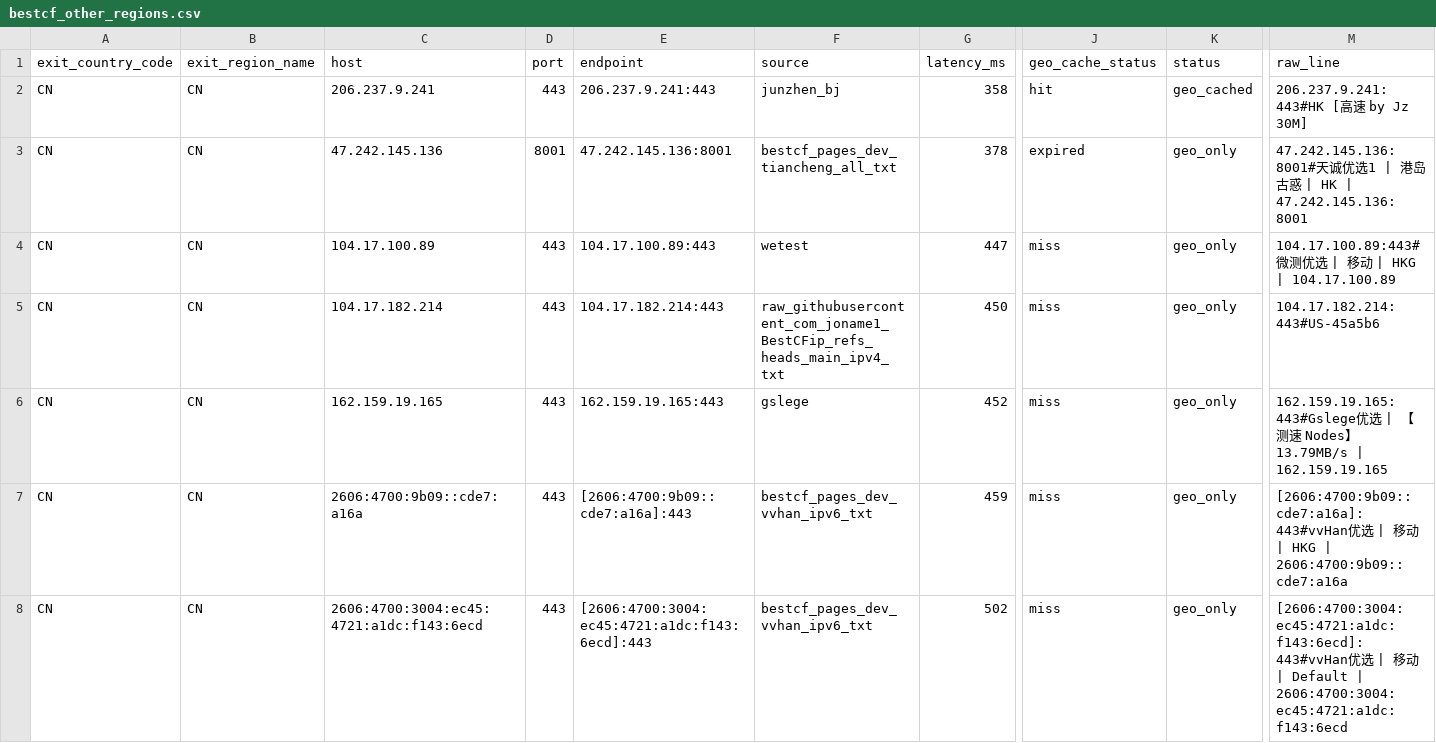
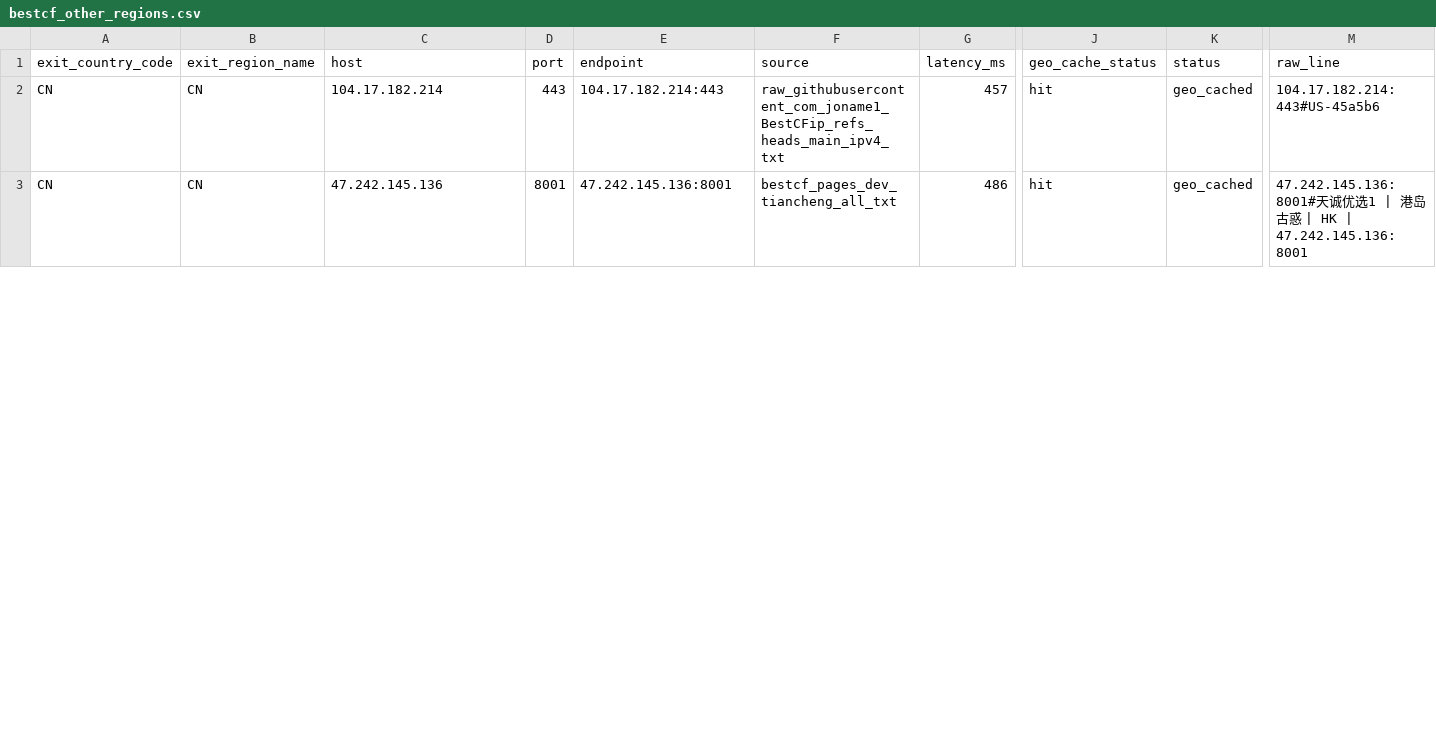
Before and after one commit to User-Pass320/bestcf-auto, a CSV file: public/bestcf_other_regions.csv, drawn as a sheet; only a part is shown, gaps mark what is left out; rows hold the shown columns only; the diff covers the shown part only; the diff names each change by its address in the sheet, - before the commit and + after, or states it on an @@ line.

Commit message:
Update BestCF results (2026-06-14 12:15:36 +08:00)

```diff
--- a/public/bestcf_other_regions.csv
+++ b/public/bestcf_other_regions.csv
-C2 (host): 206.237.9.241
+C2 (host): 104.17.182.214
-E2 (endpoint): 206.237.9.241:443
+E2 (endpoint): 104.17.182.214:443
-F2 (source): junzhen_bj
+F2 (source): raw_githubusercontent_com_joname1_BestCFip_refs_heads_main_ipv4_txt
-G2 (latency_ms): 358
+G2 (latency_ms): 457
-M2 (raw_line): 206.237.9.241:443#HK [高速 by Jz 30M]
+M2 (raw_line): 104.17.182.214:443#US-45a5b6
-G3 (latency_ms): 378
+G3 (latency_ms): 486
-J3 (geo_cache_status): expired
+J3 (geo_cache_status): hit
-K3 (status): geo_only
+K3 (status): geo_cached
-row 4: CN | CN | 104.17.100.89 | 443 | 104.17.100.89:443 | wetest | 447 | miss | geo_only | 104.17.100.89:443#微测优选 | 移动 | HKG | 104.17.100.89
-row 5: CN | CN | 104.17.182.214 | 443 | 104.17.182.214:443 | raw_githubusercontent_com_joname1_BestCFip_refs_heads_main_ipv4_txt | 450 | miss | geo_only | 104.17.182.214:443#US-45a5b6
-row 6: CN | CN | 162.159.19.165 | 443 | 162.159.19.165:443 | gslege | 452 | miss | geo_only | 162.159.19.165:443#Gslege优选 | 【测速 Nodes】13.79MB/s | 162.159.19.165
-row 7: CN | CN | 2606:4700:9b09::cde7:a16a | 443 | [2606:4700:9b09::cde7:a16a]:443 | bestcf_pages_dev_vvhan_ipv6_txt | 459 | miss | geo_only | [2606:4700:9b09::cde7:a16a]:443#vvHan优选 | 移动 | HKG | 2606:4700:9b09::cde7:a16a
-row 8: CN | CN | 2606:4700:3004:ec45:4721:a1dc:f143:6ecd | 443 | [2606:4700:3004:ec45:4721:a1dc:f143:6ecd]:443 | bestcf_pages_dev_vvhan_ipv6_txt | 502 | miss | geo_only | [2606:4700:3004:ec45:4721:a1dc:f143:6ecd]:443#vvHan优选 | 移动 | Default | 2606:4700:3004:ec45:4721:a1dc:f143:6ecd
```
Also changed, not shown: 5 removed rows and 1 edited cell elsewhere in this file, public/bestcf_failed.csv, public/bestcf_geo_provider_stats.csv, 4 other files.
